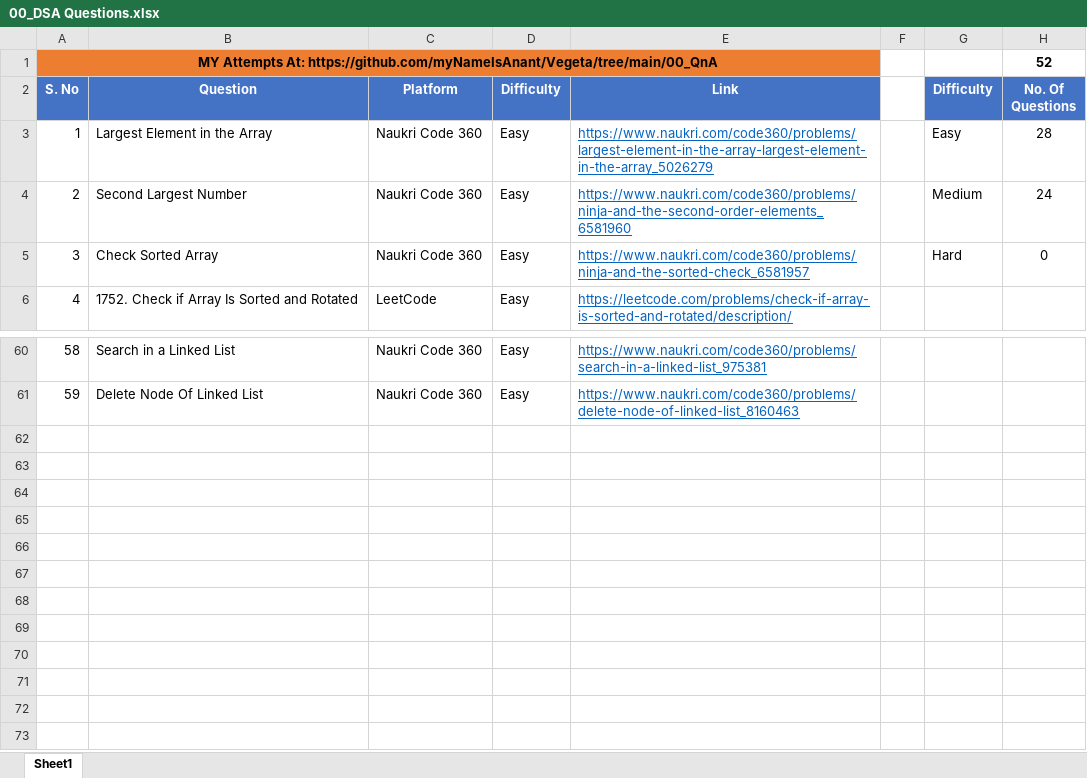
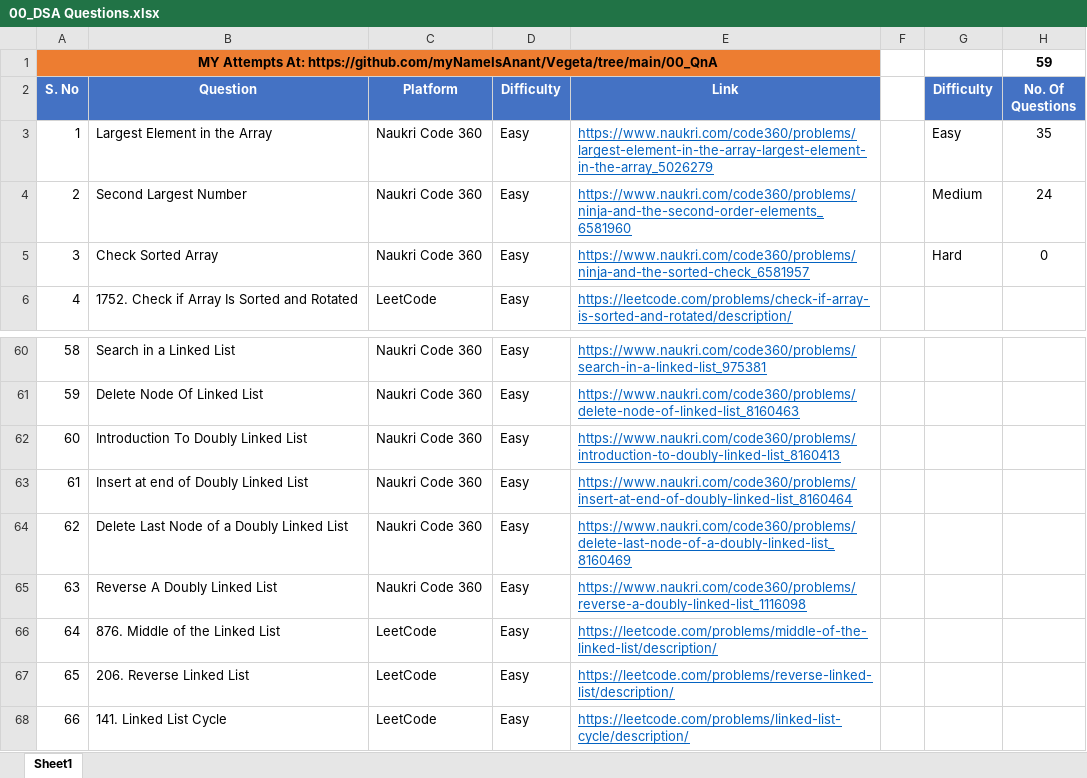
Before and after one commit to myNameIsAnant/Vegeta, an Excel workbook: 00_QnA/00_DSA Questions.xlsx, sheet Sheet1, drawn as a sheet; only a part is shown, gaps mark what is left out; values as stored, in another font and other column widths than the file's, no borders; charts and pictures not drawn; the diff names each change by its address in the sheet, - before the commit and + after, or states it on an @@ line.

Commit message:
Doubly Linked List

```diff
--- a/00_QnA/00_DSA Questions.xlsx (sheet Sheet1)
+++ b/00_QnA/00_DSA Questions.xlsx (sheet Sheet1)
-H1 (No. Of Questions): 52
+H1 (No. Of Questions): 59
-H3 (No. Of Questions): 28
+H3 (No. Of Questions): 35
+row 62: 60 | Introduction To Doubly Linked List | Naukri Code 360 | Easy | https://www.naukri.com/code360/problems/introduction-to-doubly-linked-list_8160413
+row 63: 61 | Insert at end of Doubly Linked List | Naukri Code 360 | Easy | https://www.naukri.com/code360/problems/insert-at-end-of-doubly-linked-list_8160464
+row 64: 62 | Delete Last Node of a Doubly Linked List | Naukri Code 360 | Easy | https://www.naukri.com/code360/problems/delete-last-node-of-a-doubly-linked-list_8160469
+row 65: 63 | Reverse A Doubly Linked List | Naukri Code 360 | Easy | https://www.naukri.com/code360/problems/reverse-a-doubly-linked-list_1116098
+row 66: 64 | 876. Middle of the Linked List | LeetCode | Easy | https://leetcode.com/problems/middle-of-the-linked-list/description/
+row 67: 65 | 206. Reverse Linked List | LeetCode | Easy | https://leetcode.com/problems/reverse-linked-list/description/
+row 68: 66 | 141. Linked List Cycle | LeetCode | Easy | https://leetcode.com/problems/linked-list-cycle/description/
```
Also changed, not shown: charts or pictures, 1 other file.
